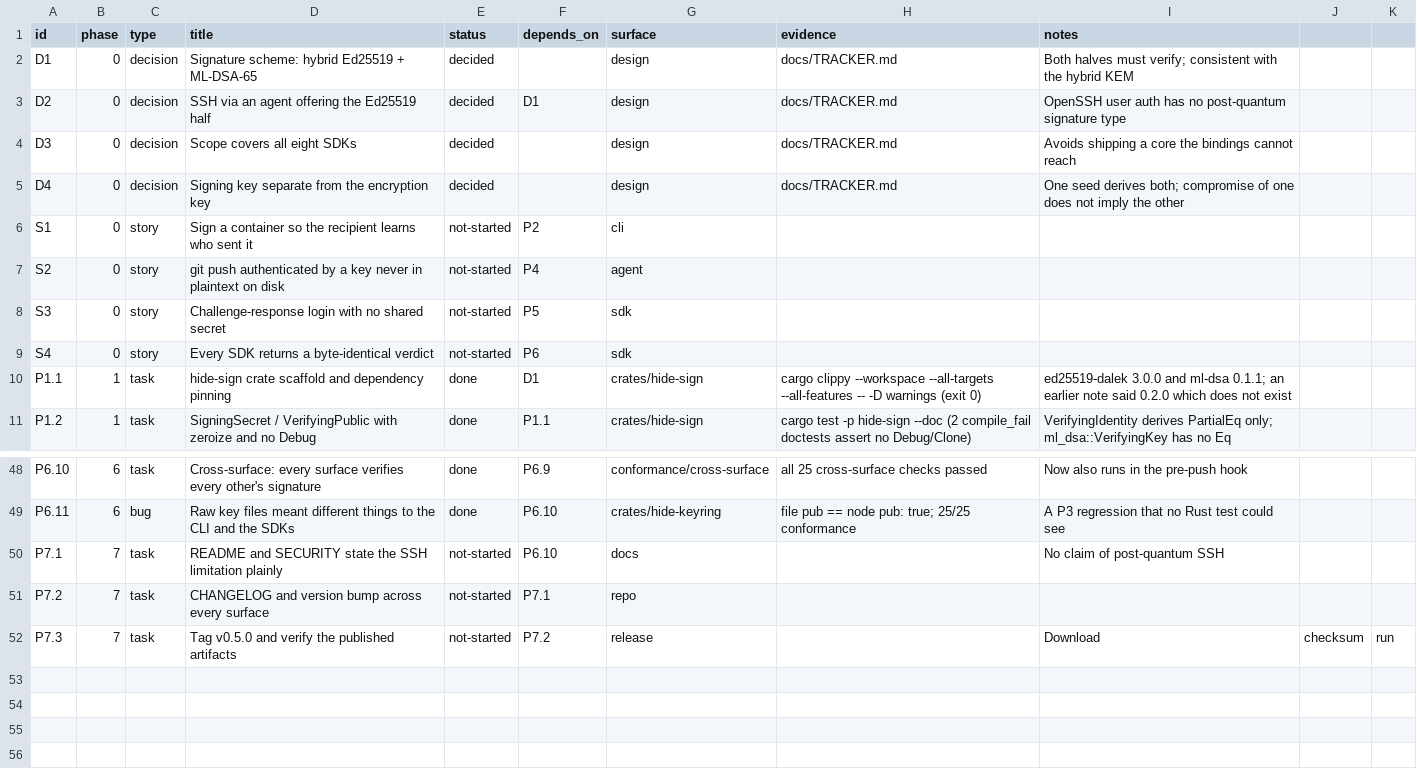
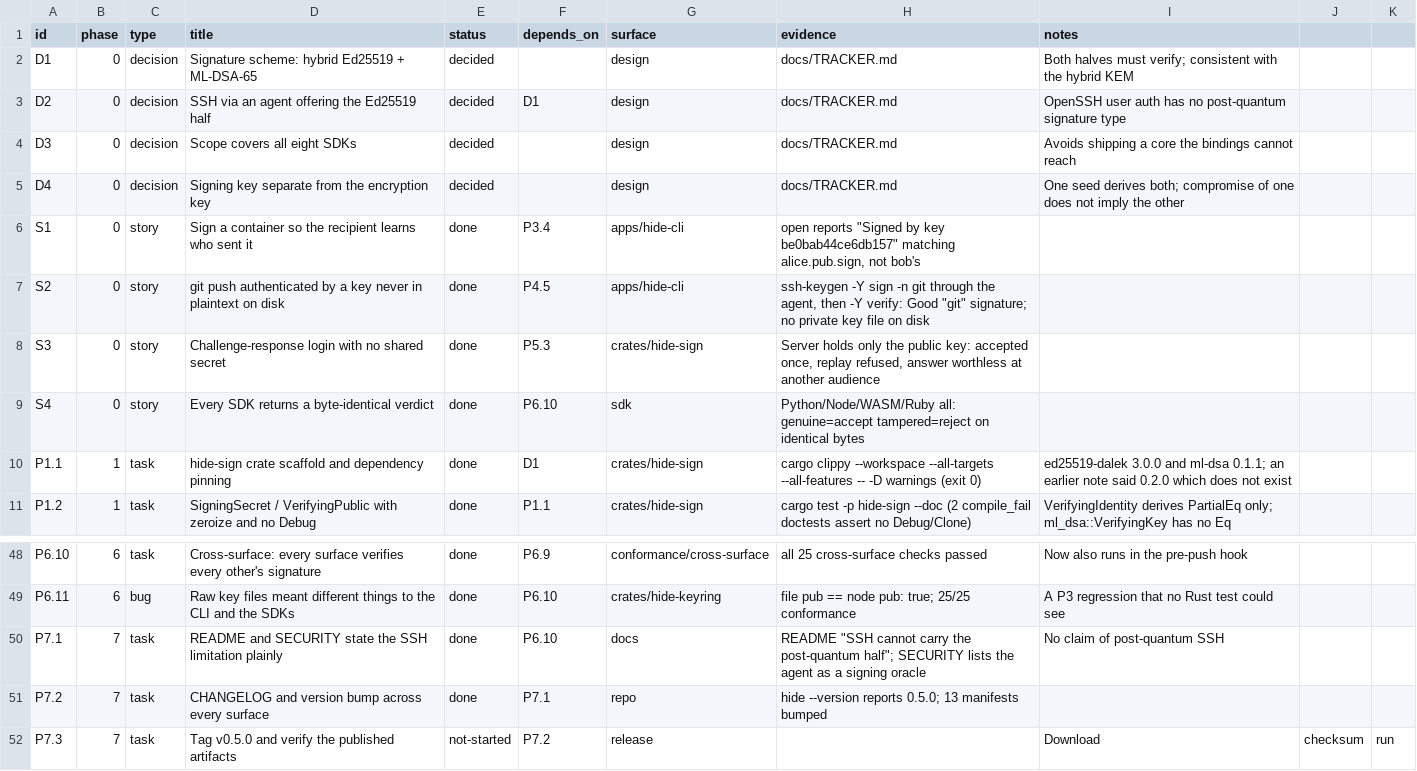
Before and after one commit to hide-protocol/hide, a CSV file: docs/tracker.csv, drawn as a sheet; only a part is shown, gaps mark what is left out.

Commit message:
release: 0.5.0 — identity, signatures and authentication
One identity can now encrypt, sign a file, prove possession to a live
verifier, and authenticate an SSH session. All four acceptance stories
were verified by command rather than by inspection:

S1 a recipient learns who sent a container — `open` reports the signer's
   fingerprint, and it matches the sender's signing key, not anyone else's.
S2 a key that is never in plaintext on disk authenticates a signature in
   git's namespace, obtained and then verified by OpenSSH's own tools.
S3 a server holding only a public key accepts a login once, refuses the
   replay, and refuses an answer given to a different audience.
S4 Python, Node, WASM and Ruby return the same verdict on the same bytes.

Documentation that had gone stale is corrected rather than left: the CLI
no longer claims "no sender authentication", SECURITY.md no longer says
0.1, and the README says plainly that SSH cannot carry the post-quantum
half of an identity — an agent buys a sealed key on disk, not quantum
resistance.

Version bumped across thirteen manifests; packaging checksums stay
placeholders until the release workflow fills them.

```diff
--- a/docs/tracker.csv
+++ b/docs/tracker.csv
@@ -5,6 +5,6 @@ D3,0,decision,Scope covers all eight SDKs,decided,,design,docs/TRACKER.md,Avoids
 D4,0,decision,Signing key separate from the encryption key,decided,,design,docs/TRACKER.md,One seed derives both; compromise of one does not imply the other
-S1,0,story,Sign a container so the recipient learns who sent it,not-started,P2,cli,,
-S2,0,story,git push authenticated by a key never in plaintext on disk,not-started,P4,agent,,
-S3,0,story,Challenge-response login with no shared secret,not-started,P5,sdk,,
-S4,0,story,Every SDK returns a byte-identical verdict,not-started,P6,sdk,,
+S1,0,story,Sign a container so the recipient learns who sent it,done,P3.4,apps/hide-cli,"open reports ""Signed by key be0bab44ce6db157"" matching alice.pub.sign, not bob's",
+S2,0,story,git push authenticated by a key never in plaintext on disk,done,P4.5,apps/hide-cli,"ssh-keygen -Y sign -n git through the agent, then -Y verify: Good ""git"" signature; no private key file on disk",
+S3,0,story,Challenge-response login with no shared secret,done,P5.3,crates/hide-sign,"Server holds only the public key: accepted once, replay refused, answer worthless at another audience",
+S4,0,story,Every SDK returns a byte-identical verdict,done,P6.10,sdk,"Python/Node/WASM/Ruby all: genuine=accept tampered=reject on identical bytes",
 P1.1,1,task,hide-sign crate scaffold and dependency pinning,done,D1,crates/hide-sign,cargo clippy --workspace --all-targets --all-features -- -D warnings (exit 0),ed25519-dalek 3.0.0 and ml-dsa 0.1.1; an earlier note said 0.2.0 which does not exist
@@ -49,4 +49,4 @@ P6.10,6,task,Cross-surface: every surface verifies every other's signature,done,
 P6.11,6,bug,"Raw key files meant different things to the CLI and the SDKs",done,P6.10,crates/hide-keyring,file pub == node pub: true; 25/25 conformance,A P3 regression that no Rust test could see
-P7.1,7,task,README and SECURITY state the SSH limitation plainly,not-started,P6.10,docs,,No claim of post-quantum SSH
-P7.2,7,task,CHANGELOG and version bump across every surface,not-started,P7.1,repo,,
+P7.1,7,task,README and SECURITY state the SSH limitation plainly,done,P6.10,docs,"README ""SSH cannot carry the post-quantum half""; SECURITY lists the agent as a signing oracle",No claim of post-quantum SSH
+P7.2,7,task,CHANGELOG and version bump across every surface,done,P7.1,repo,hide --version reports 0.5.0; 13 manifests bumped,
 P7.3,7,task,Tag v0.5.0 and verify the published artifacts,not-started,P7.2,release,,Download, checksum, run
```
Also changed, not shown: 19 other files.
